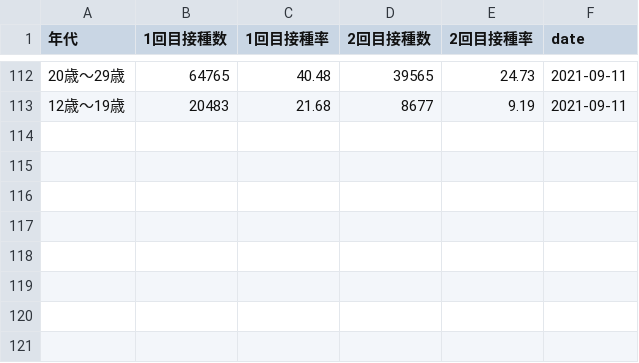
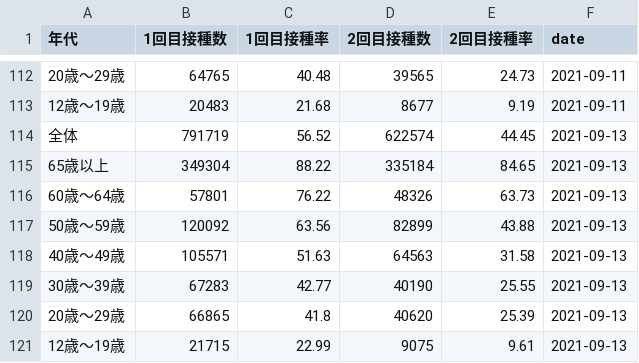
Before and after one commit to chomoku/covid-kyoto, a CSV file: data/vaccined_num.csv, drawn as a sheet; only a part is shown, gaps mark what is left out.

```diff
--- a/data/vaccined_num.csv
+++ b/data/vaccined_num.csv
@@ -113 +113,9 @@
 12歳～19歳,20483,21.68,8677,9.19,2021-09-11
+全体,791719,56.52,622574,44.45,2021-09-13
+65歳以上,349304,88.22,335184,84.65,2021-09-13
+60歳～64歳,57801,76.22,48326,63.73,2021-09-13
+50歳～59歳,120092,63.56,82899,43.88,2021-09-13
+40歳～49歳,105571,51.63,64563,31.58,2021-09-13
+30歳～39歳,67283,42.77,40190,25.55,2021-09-13
+20歳～29歳,66865,41.8,40620,25.39,2021-09-13
+12歳～19歳,21715,22.99,9075,9.61,2021-09-13
```
Also changed, not shown: data/vac_forecast.csv, 1 other file.
